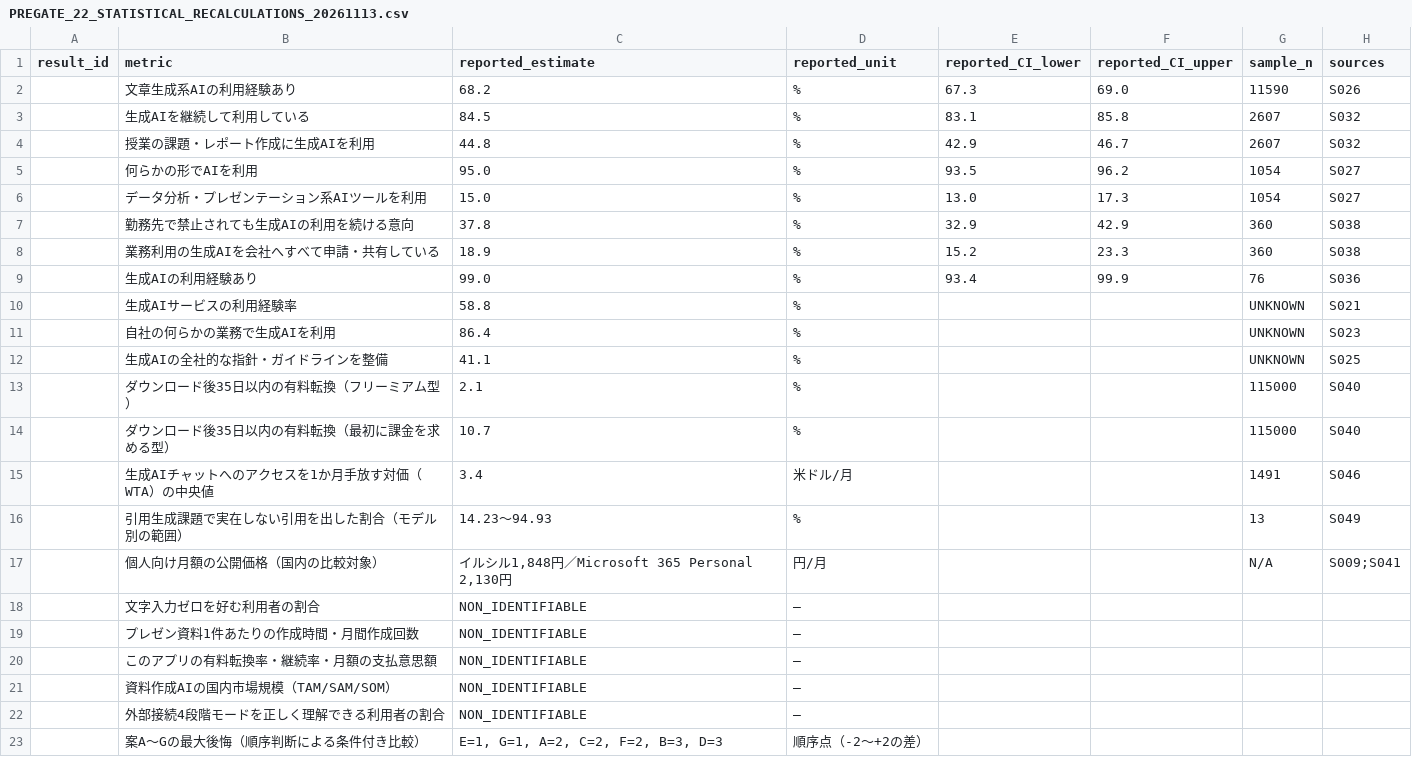
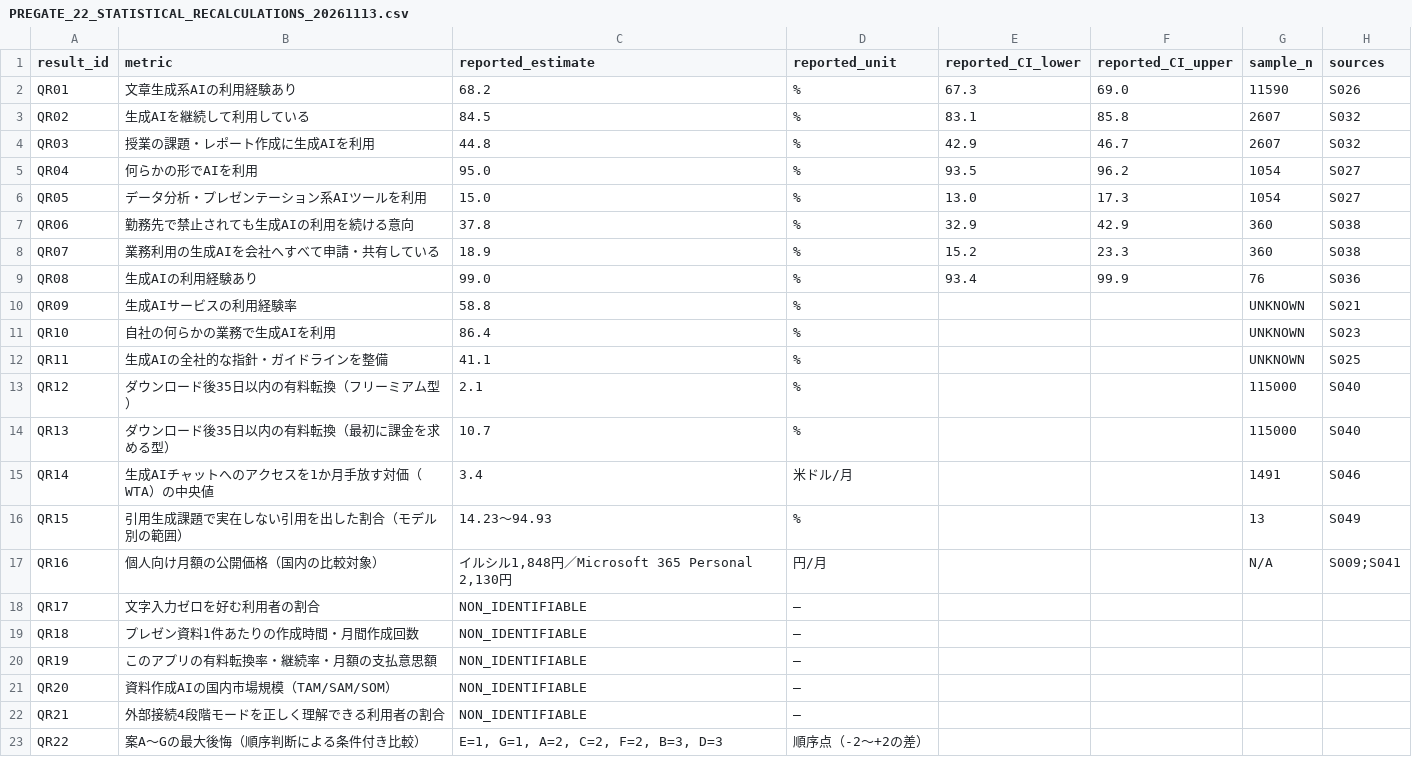
Before and after one commit to csta24055-sys/-, a CSV file: ai-document-market-research/external_handoff/PREGATE_22_STATISTICAL_RECALCULATIONS_20261113.csv, drawn as a sheet; only a part is shown; the diff names each change by its address in the sheet, - before the commit and + after, or states it on an @@ line.

Commit message:
research: fix empty result_id in 22 preliminary statistical recalculation records

```diff
--- a/ai-document-market-research/external_handoff/PREGATE_22_STATISTICAL_RECALCULATIONS_20261113.csv
+++ b/ai-document-market-research/external_handoff/PREGATE_22_STATISTICAL_RECALCULATIONS_20261113.csv
-A2 (result_id): (empty)
+A2 (result_id): QR01
-A3 (result_id): (empty)
+A3 (result_id): QR02
-A4 (result_id): (empty)
+A4 (result_id): QR03
-A5 (result_id): (empty)
+A5 (result_id): QR04
-A6 (result_id): (empty)
+A6 (result_id): QR05
-A7 (result_id): (empty)
+A7 (result_id): QR06
-A8 (result_id): (empty)
+A8 (result_id): QR07
-A9 (result_id): (empty)
+A9 (result_id): QR08
-A10 (result_id): (empty)
+A10 (result_id): QR09
-A11 (result_id): (empty)
+A11 (result_id): QR10
-A12 (result_id): (empty)
+A12 (result_id): QR11
-A13 (result_id): (empty)
+A13 (result_id): QR12
-A14 (result_id): (empty)
+A14 (result_id): QR13
-A15 (result_id): (empty)
+A15 (result_id): QR14
-A16 (result_id): (empty)
+A16 (result_id): QR15
-A17 (result_id): (empty)
+A17 (result_id): QR16
-A18 (result_id): (empty)
+A18 (result_id): QR17
-A19 (result_id): (empty)
+A19 (result_id): QR18
-A20 (result_id): (empty)
+A20 (result_id): QR19
-A21 (result_id): (empty)
+A21 (result_id): QR20
-A22 (result_id): (empty)
+A22 (result_id): QR21
-A23 (result_id): (empty)
+A23 (result_id): QR22
```
